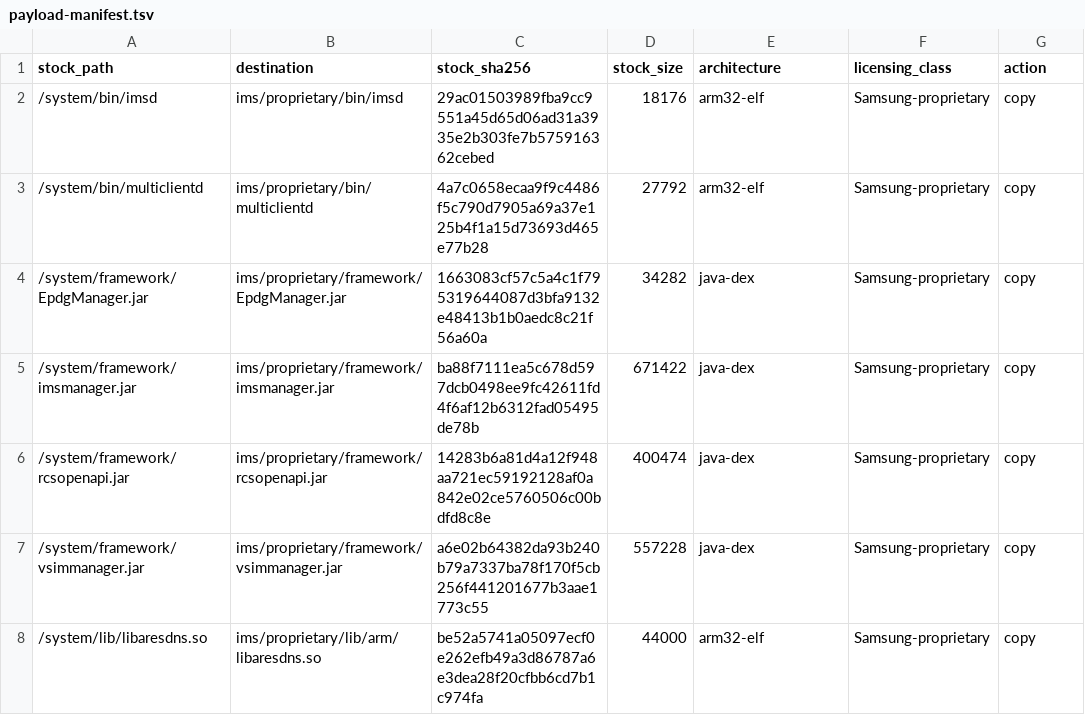
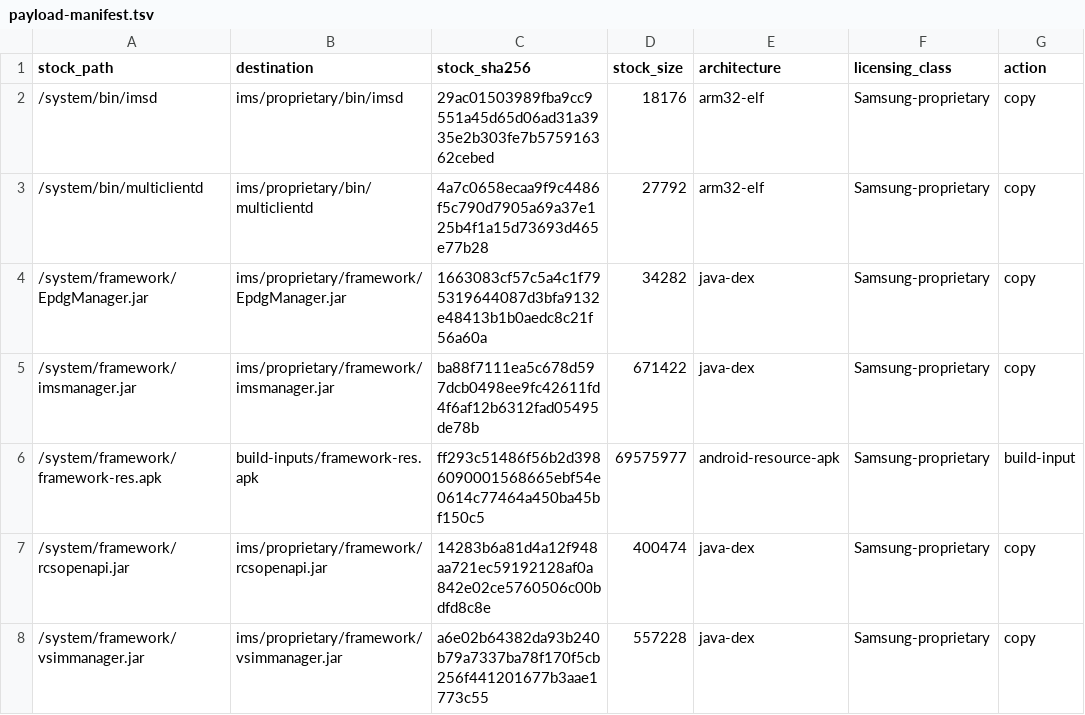
Before and after one commit to chenjohnliu/Samsung-m11-ims-compat-layer, a TSV file: devices/m11q/payload-manifest.tsv, drawn as a sheet; only a part is shown; the shorter side is filled out with more unchanged rows; the diff names each change by its address in the sheet, - before the commit and + after, or states it on an @@ line.

Commit message:
Add reproducible clean-stock IMS APK builder

```diff
--- a/devices/m11q/payload-manifest.tsv
+++ b/devices/m11q/payload-manifest.tsv
+row 6: /system/framework/framework-res.apk | build-inputs/framework-res.apk | ff293c51486f56b2d3986090001568665ebf54e0614c77464a450ba45bf150c5 | 69575977 | android-resource-apk | Samsung-proprietary | build-input
```
Also changed, not shown: 10 other files.
